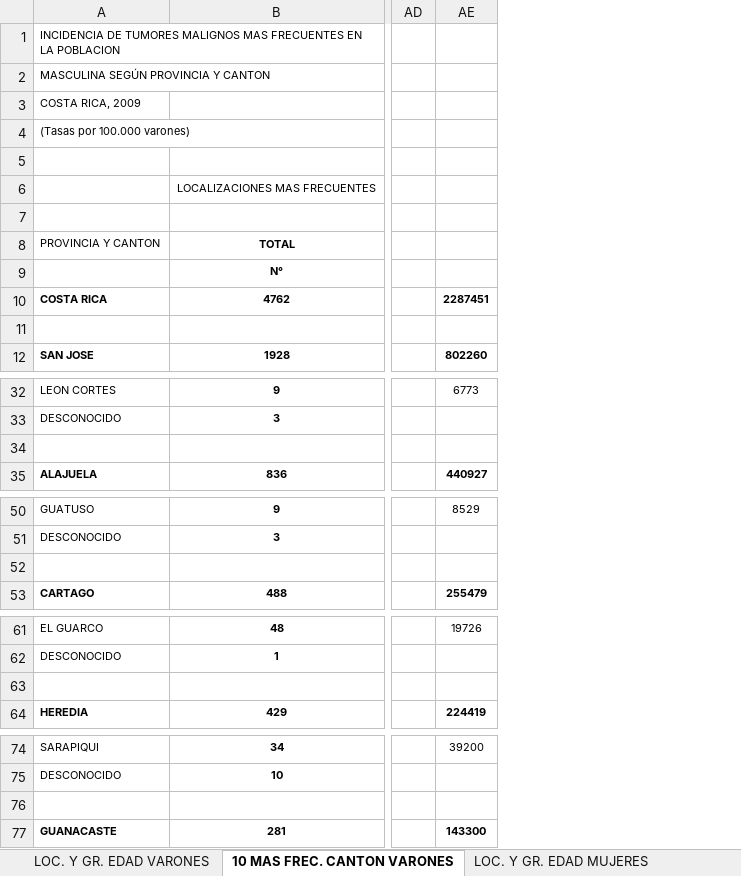
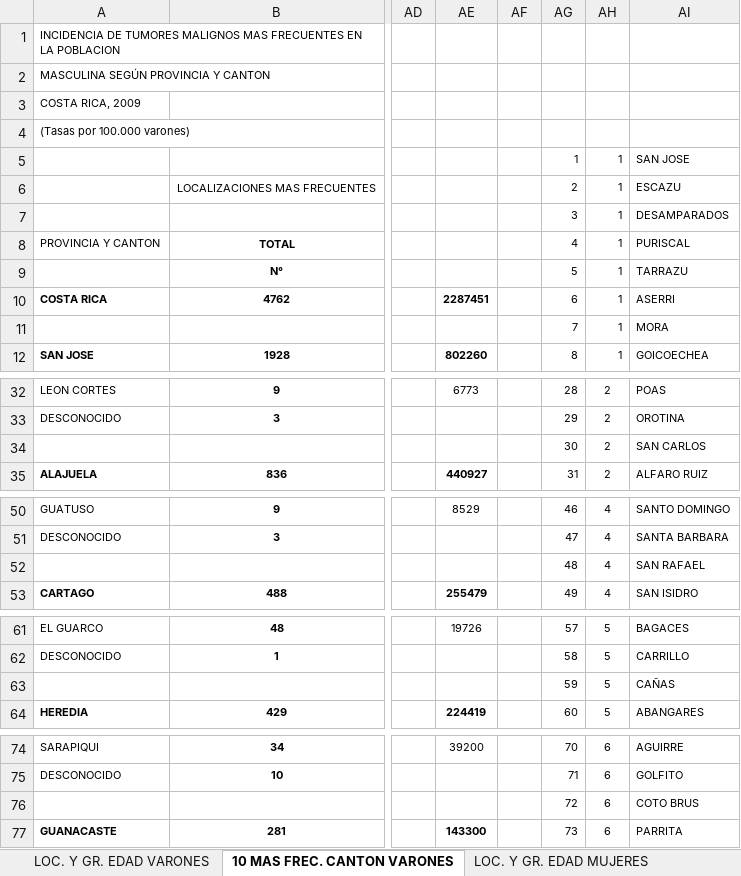
Before and after one commit to josueggss73/PF-VIS, an Excel workbook: datos_para_cargar/INCIDENCIA_2009_DIFERENTES_CARACTERISTICAS.xlsx, sheet 10 MAS FREC. CANTON VARONES, drawn as a sheet; only a part is shown, gaps mark what is left out; values as stored, in another font and other column widths than the file's, no borders; rows hold the shown columns only; the diff names each change by its address in the sheet, - before the commit and + after, or states it on an @@ line.

```diff
--- a/datos_para_cargar/INCIDENCIA_2009_DIFERENTES_CARACTERISTICAS.xlsx (sheet 10 MAS FREC. CANTON VARONES)
+++ b/datos_para_cargar/INCIDENCIA_2009_DIFERENTES_CARACTERISTICAS.xlsx (sheet 10 MAS FREC. CANTON VARONES)
+column AF, empty
+column AG, rows 5-12: 1 | 2 | 3 | 4 | 5 | 6 | 7 | 8; rows 32-35: 28 | 29 | 30 | 31; rows 50-53: 46 | 47 | 48 | 49; rows 61-64: 57 | 58 | 59 | 60; rows 74-77: 70 | 71 | 72 | 73
+column AH, rows 5-12: all 1; rows 32-35: all 2; rows 50-53: all 4; rows 61-64: all 5; rows 74-77: all 6
+column AI, rows 5-12: SAN JOSE | ESCAZU | DESAMPARADOS | PURISCAL | TARRAZU | ASERRI | MORA | GOICOECHEA; rows 32-35: POAS | OROTINA | SAN CARLOS | ALFARO RUIZ; rows 50-53: SANTO DOMINGO | SANTA BARBARA | SAN RAFAEL | SAN ISIDRO; rows 61-64: BAGACES | CARRILLO | CAÑAS | ABANGARES; rows 74-77: AGUIRRE | GOLFITO | COTO BRUS | PARRITA
-row 5: (empty)
+row 5:  |  |  |  |  | 1 | 1 | SAN JOSE
-row 11: (empty)
+row 11:  |  |  |  |  | 7 | 1 | MORA
-row 34: (empty)
+row 34:  |  |  |  |  | 30 | 2 | SAN CARLOS
-row 52: (empty)
+row 52:  |  |  |  |  | 48 | 4 | SAN RAFAEL
-row 63: (empty)
+row 63:  |  |  |  |  | 59 | 5 | CAÑAS
-row 76: (empty)
+row 76:  |  |  |  |  | 72 | 6 | COTO BRUS
```
Also changed, not shown: sheet LOC. Y GR. EDAD VARONES, other sheet tabs, 2 other files.
